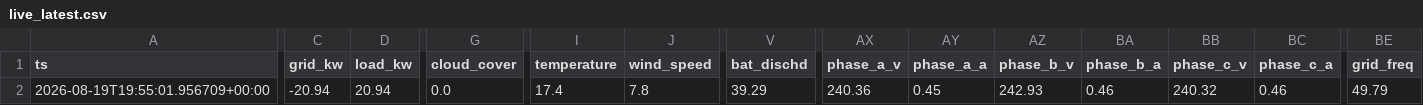
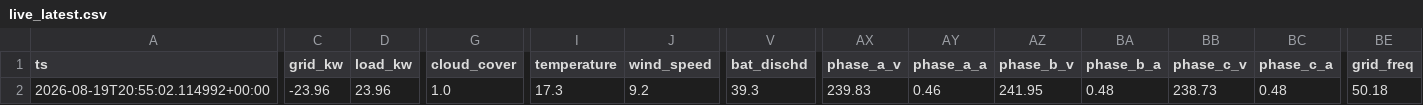
Before and after one commit to ruanvanheerden97/voltano-millenial-billing, a CSV file: live_latest.csv, drawn as a sheet; only a part is shown, gaps mark what is left out; the diff names each change by its address in the sheet, - before the commit and + after, or states it on an @@ line.

```diff
--- a/live_latest.csv
+++ b/live_latest.csv
-A2 (ts): 2026-08-19T19:55:01.956709+00:00
+A2 (ts): 2026-08-19T20:55:02.114992+00:00
-C2 (grid_kw): -20.94
+C2 (grid_kw): -23.96
-D2 (load_kw): 20.94
+D2 (load_kw): 23.96
-G2 (cloud_cover): 0.0
+G2 (cloud_cover): 1.0
-I2 (temperature): 17.4
+I2 (temperature): 17.3
-J2 (wind_speed): 7.8
+J2 (wind_speed): 9.2
-V2 (bat_dischd): 39.29
+V2 (bat_dischd): 39.3
-AX2 (phase_a_v): 240.36
+AX2 (phase_a_v): 239.83
-AY2 (phase_a_a): 0.45
+AY2 (phase_a_a): 0.46
-AZ2 (phase_b_v): 242.93
+AZ2 (phase_b_v): 241.95
-BA2 (phase_b_a): 0.46
+BA2 (phase_b_a): 0.48
-BB2 (phase_c_v): 240.32
+BB2 (phase_c_v): 238.73
-BC2 (phase_c_a): 0.46
+BC2 (phase_c_a): 0.48
-BE2 (grid_freq): 49.79
+BE2 (grid_freq): 50.18
```
Also changed, not shown: live_history.csv.
